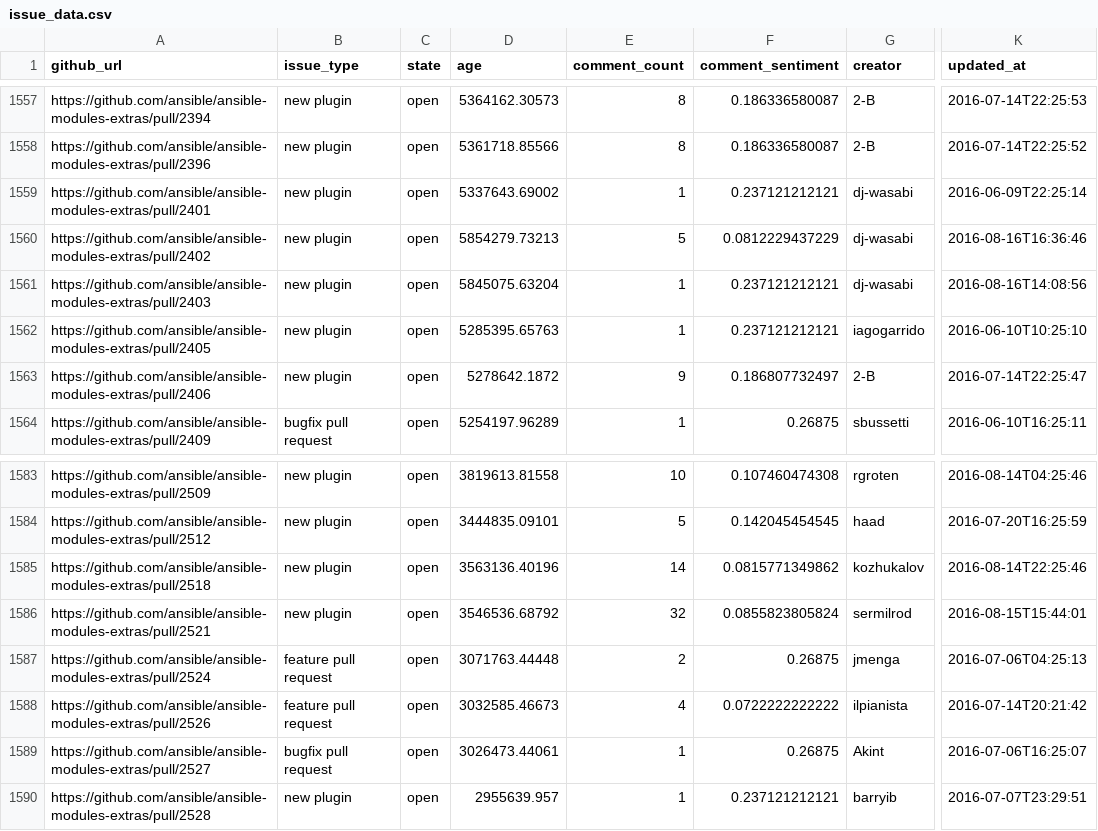
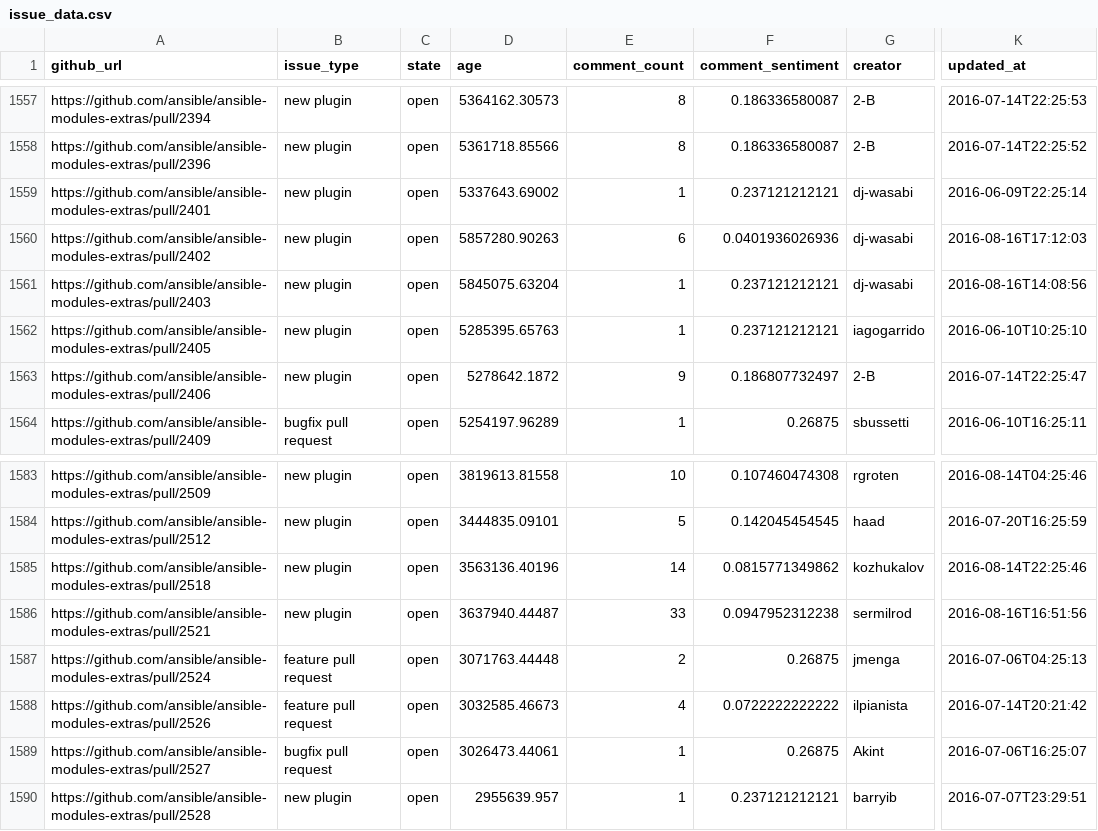
Before and after one commit to jctanner/jctanner.github.io, a CSV file: ansible/open/issue_data.csv, drawn as a sheet; only a part is shown, gaps mark what is left out; the diff names each change by its address in the sheet, - before the commit and + after, or states it on an @@ line.

Commit message:
new data

```diff
--- a/ansible/open/issue_data.csv
+++ b/ansible/open/issue_data.csv
-D1560 (age): 5854279.73213
+D1560 (age): 5857280.90263
-E1560 (comment_count): 5
+E1560 (comment_count): 6
-F1560 (comment_sentiment): 0.0812229437229
+F1560 (comment_sentiment): 0.0401936026936
-K1560 (updated_at): 2016-08-16T16:36:46
+K1560 (updated_at): 2016-08-16T17:12:03
-D1586 (age): 3546536.68792
+D1586 (age): 3637940.44487
-E1586 (comment_count): 32
+E1586 (comment_count): 33
-F1586 (comment_sentiment): 0.0855823805824
+F1586 (comment_sentiment): 0.0947952312238
-K1586 (updated_at): 2016-08-15T15:44:01
+K1586 (updated_at): 2016-08-16T16:51:56
```
Also changed, not shown: 1 other file.
